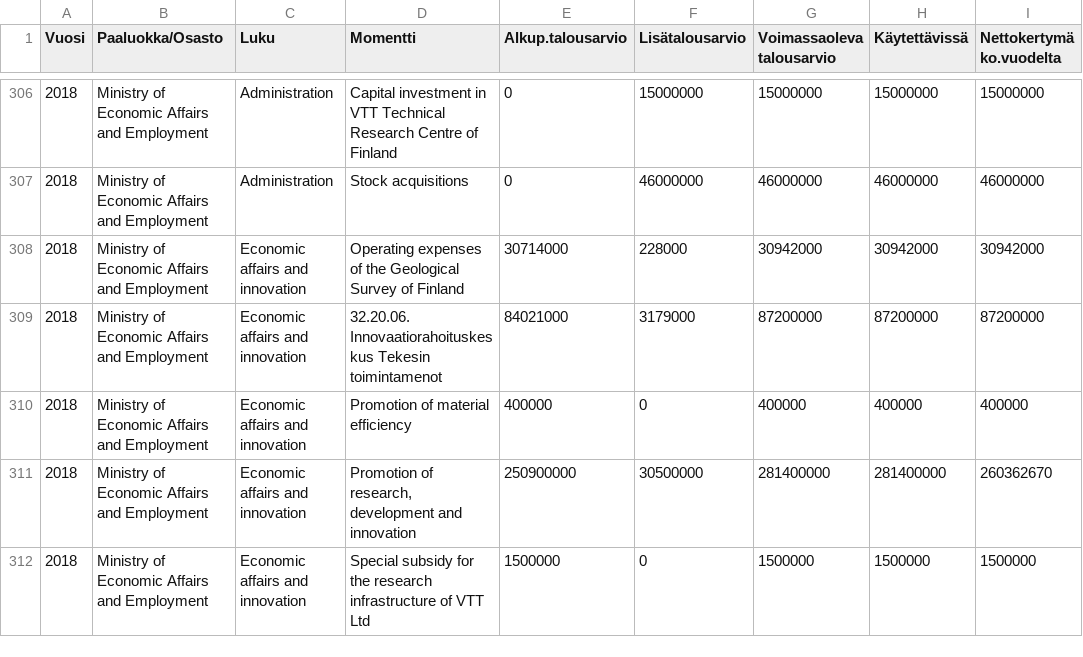
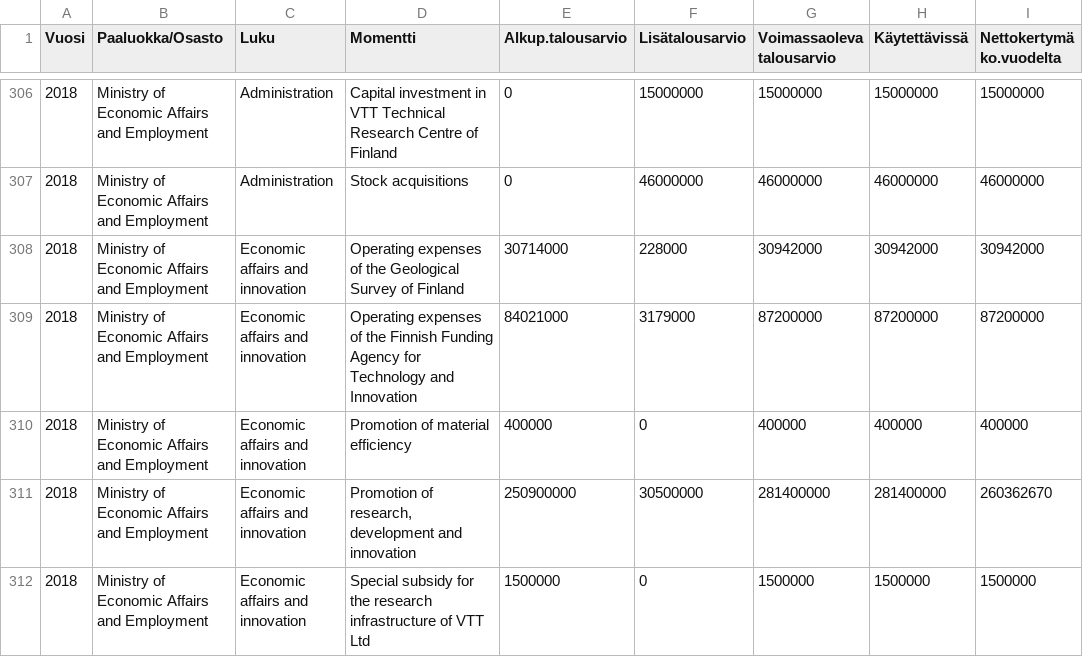
Before and after one commit to rollila/BudgetViz, a CSV file: src/assets/Talousarvio-fi.csv, drawn as a sheet; only a part is shown, gaps mark what is left out; the diff covers the shown part only; the diff names each change by its address in the sheet, - before the commit and + after, or states it on an @@ line.

Commit message:
Some translation fixes

```diff
--- a/src/assets/Talousarvio-fi.csv
+++ b/src/assets/Talousarvio-fi.csv
-D309 (Momentti): 32.20.06. Innovaatiorahoituskeskus Tekesin toimintamenot
+D309 (Momentti): Operating expenses of the Finnish Funding Agency for Technology and Innovation
```
Also changed, not shown: 5 edited cells elsewhere in this file.
